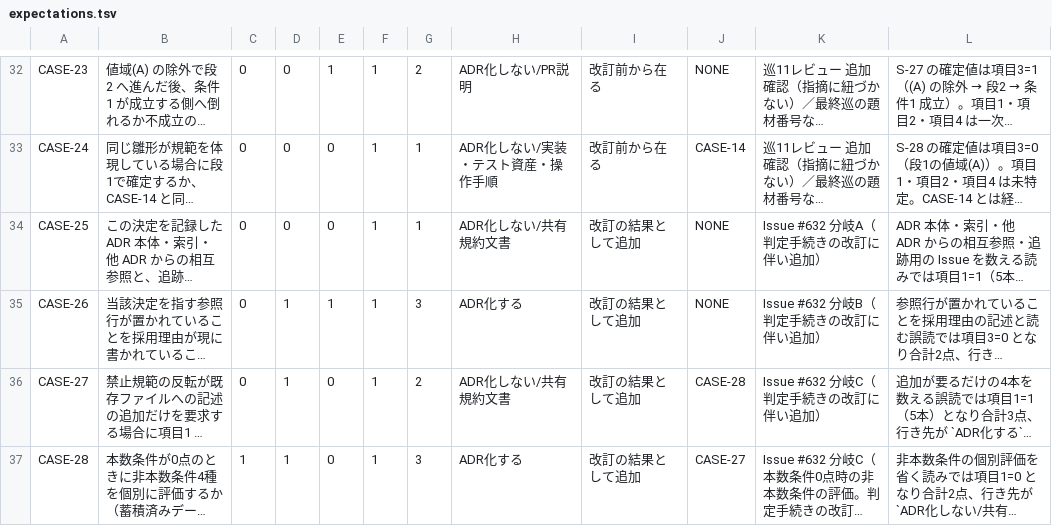
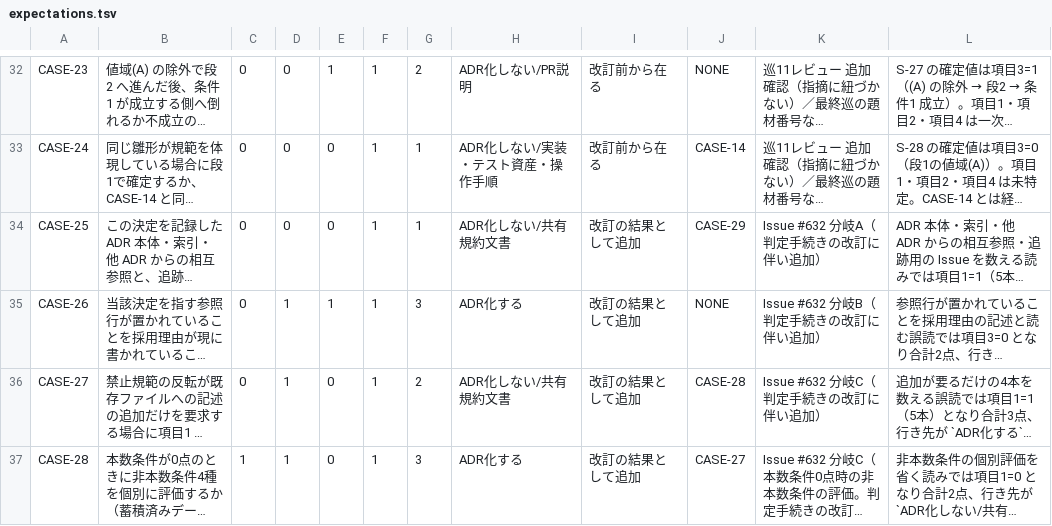
Before and after one commit to kuchita-el/claude-shared-skills, a TSV file: docs/development/adr-scoping-cases/expectations.tsv, drawn as a sheet; only a part is shown, gaps mark what is left out; long unchanged cells end in …; the diff covers the shown part only; the diff names each change by its address in the sheet, - before the commit and + after, or states it on an @@ line.

```diff
--- a/docs/development/adr-scoping-cases/expectations.tsv
+++ b/docs/development/adr-scoping-cases/expectations.tsv
-J34: NONE
+J34: CASE-29
```
Also changed, not shown: 1 added row elsewhere in this file, 2 other files.
